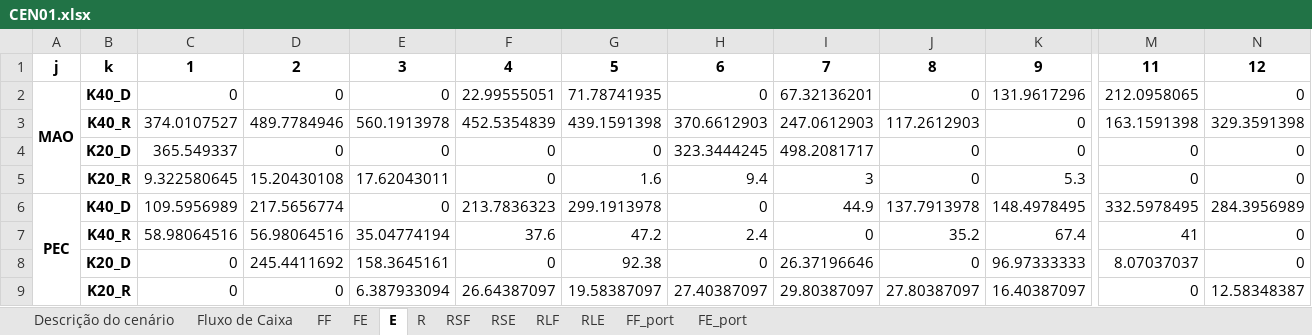
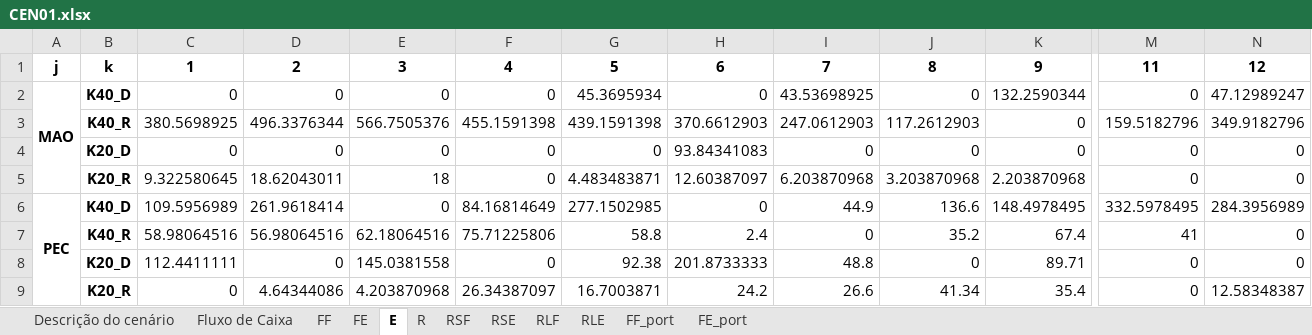
Before and after one commit to enzokgomes/PlanejamentoEstocasticoDeRotas, an Excel workbook: Resultados/CEN01.xlsx, sheet E, drawn as a sheet; only a part is shown, gaps mark what is left out; values as stored, in another font and other column widths than the file's, no borders; removed rows and columns are numbered as before the commit, all else as after; rows hold the shown columns only; the diff covers the shown part only; the diff names each change by its address in the sheet, - before the commit and + after, or states it on an @@ line.

```diff
--- a/Resultados/CEN01.xlsx (sheet E)
+++ b/Resultados/CEN01.xlsx (sheet E)
-F2: 22.99555051
+F2: 0
-G2: 71.78741935
+G2: 45.3695934
-I2: 67.32136201
+I2: 43.53698925
-K2: 131.9617296
+K2: 132.2590344
-M2: 212.0958065
+M2: 0
-N2: 0
+N2: 47.12989247
-C3: 374.0107527
+C3: 380.5698925
-D3: 489.7784946
+D3: 496.3376344
-E3: 560.1913978
+E3: 566.7505376
-F3: 452.5354839
+F3: 455.1591398
-M3: 163.1591398
+M3: 159.5182796
-N3: 329.3591398
+N3: 349.9182796
-C4: 365.549337
+C4: 0
-H4: 323.3444245
+H4: 93.84341083
-I4: 498.2081717
+I4: 0
-row 5:  | K20_R | 9.322580645 | 15.20430108 | 17.62043011 | 0 | 1.6 | 9.4 | 3 | 0 | 5.3 | 0 | 0
+row 5:  | K20_R | 9.322580645 | 18.62043011 | 18 | 0 | 4.483483871 | 12.60387097 | 6.203870968 | 3.203870968 | 2.203870968 | 0 | 0
-D6: 217.5656774
+D6: 261.9618414
-F6: 213.7836323
+F6: 84.16814649
-G6: 299.1913978
+G6: 277.1502985
-J6: 137.7913978
+J6: 136.6
-E7: 35.04774194
+E7: 62.18064516
-F7: 37.6
+F7: 75.71225806
-G7: 47.2
+G7: 58.8
-row 8:  | K20_D | 0 | 245.4411692 | 158.3645161 | 0 | 92.38 | 0 | 26.37196646 | 0 | 96.97333333 | 8.07037037 | 0
-row 9:  | K20_R | 0 | 0 | 6.387933094 | 26.64387097 | 19.58387097 | 27.40387097 | 29.80387097 | 27.80387097 | 16.40387097 | 0 | 12.58348387
+row 8:  | K20_D | 112.4411111 | 0 | 145.0381558 | 0 | 92.38 | 201.8733333 | 48.8 | 0 | 89.71 | 0 | 0
+row 9:  | K20_R | 0 | 4.64344086 | 4.203870968 | 26.34387097 | 16.7003871 | 24.2 | 26.6 | 41.34 | 35.4 | 0 | 12.58348387
```
Also changed, not shown: 3 added rows, 3 removed rows and 33 edited cells elsewhere in this sheet, sheet FF, sheet FE, sheet RSE, sheet FE_port, sheet R, sheet RLE, 4 more sheets, Dados/Modelo CEN01.xlsx, 2 other files.
